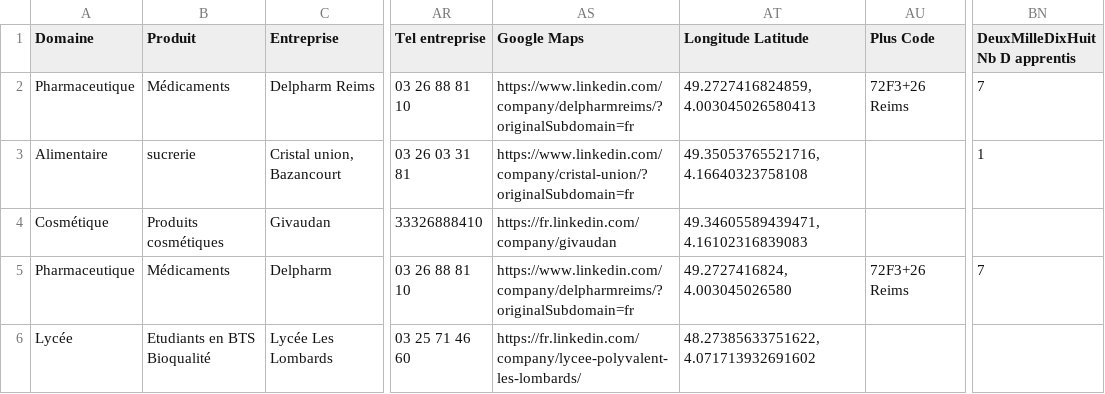
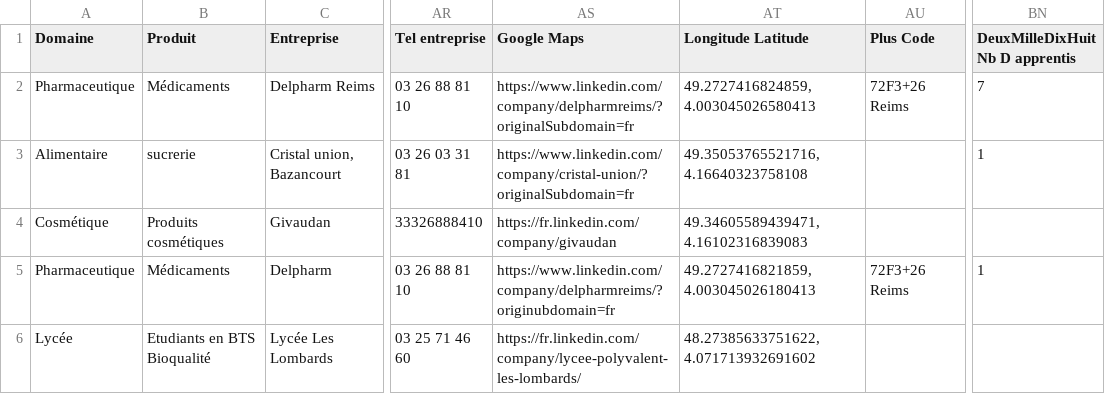
Before and after one commit to JLPruvost/Appli_Lieux_de_stages, a CSV file: Entreprises_Complet2.csv, drawn as a sheet; only a part is shown, gaps mark what is left out; the diff names each change by its address in the sheet, - before the commit and + after, or states it on an @@ line.

Commit message:
Update Entreprises_Complet2.csv
test dupl

```diff
--- a/Entreprises_Complet2.csv
+++ b/Entreprises_Complet2.csv
-AS5 (Google Maps): https://www.linkedin.com/company/delpharmreims/?originalSubdomain=fr
+AS5 (Google Maps): https://www.linkedin.com/company/delpharmreims/?originubdomain=fr
-AT5 (Longitude Latitude): 49.2727416824, 4.003045026580
+AT5 (Longitude Latitude): 49.2727416821859, 4.003045026180413
-BN5 (DeuxMilleDixHuit Nb D apprentis): 7
+BN5 (DeuxMilleDixHuit Nb D apprentis): 1
```
